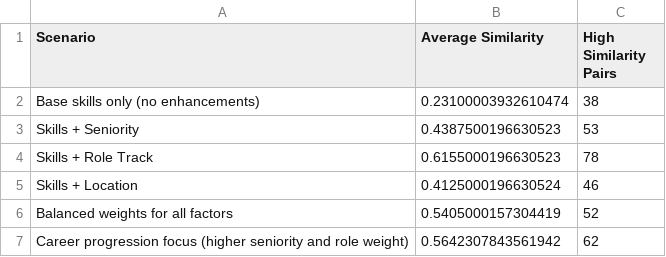
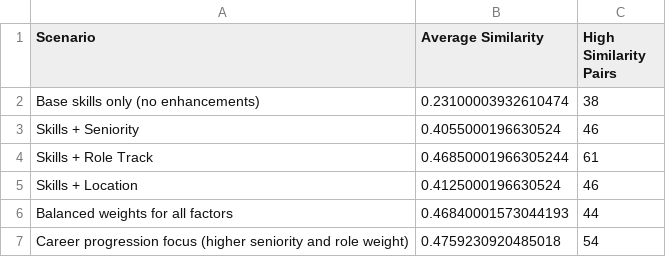
Before and after one commit to squigglykip/skill-similarity-engine, a CSV file: output/test_output/enhanced_similarity/scenario_comparison.csv, drawn as a sheet.

Commit message:
Refactor configuration management for similarity enhancements
This commit updates the configuration management system to support loading similarity enhancement factors from an external file, improving modularity and flexibility. Key changes include:

- Introduction of a new method to load similarity enhancement factors directly from a specified file.
- Enhanced handling of relative paths for configuration files, ensuring compatibility across different environments.
- Updates to the main configuration file to reference the external similarity enhancement factors file.
- Documentation improvements in the README to clarify the configuration management process and usage of external files.

These enhancements aim to streamline the configuration process and facilitate easier adjustments to similarity calculations.

```diff
--- a/output/test_output/enhanced_similarity/scenario_comparison.csv
+++ b/output/test_output/enhanced_similarity/scenario_comparison.csv
@@ -2,6 +2,6 @@ Scenario,Average Similarity,High Similarity Pairs
 Base skills only (no enhancements),0.23100003932610474,38
-Skills + Seniority,0.4387500196630523,53
-Skills + Role Track,0.6155000196630523,78
+Skills + Seniority,0.4055000196630524,46
+Skills + Role Track,0.46850001966305244,61
 Skills + Location,0.4125000196630524,46
-Balanced weights for all factors,0.5405000157304419,52
-Career progression focus (higher seniority and role weight),0.5642307843561942,62
+Balanced weights for all factors,0.46840001573044193,44
+Career progression focus (higher seniority and role weight),0.4759230920485018,54
```
Also changed, not shown: output/test_output/enhanced_similarity/similar_jobs_comparison.csv, output/test_output/enhanced_similarity/similar_jobs_with_seniority_only.csv, 17 other files.
